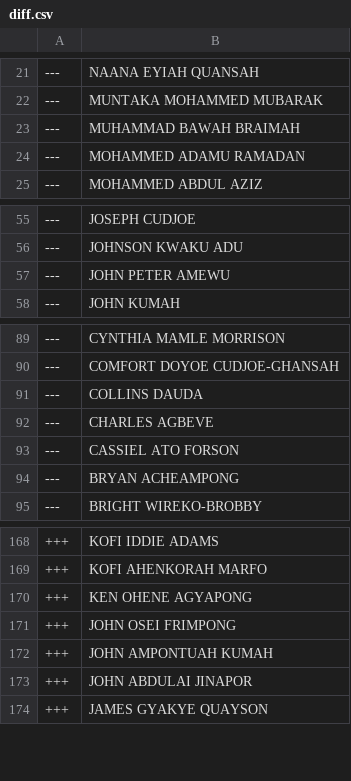
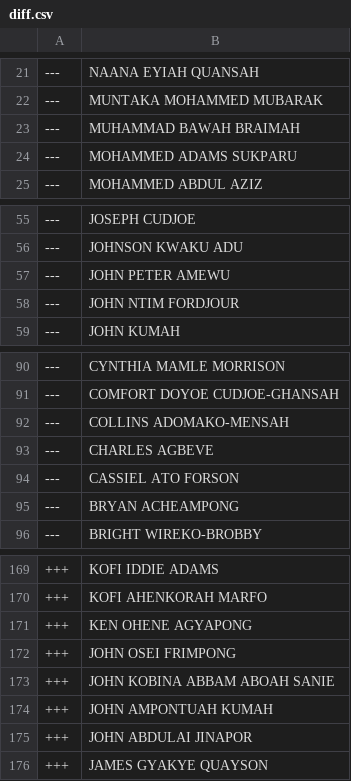
Before and after one commit to every-politician-scrapers/ghana-parliament, a CSV file: data/diff.csv, drawn as a sheet; only a part is shown, gaps mark what is left out.

```diff
--- a/data/diff.csv
+++ b/data/diff.csv
@@ -23,3 +23,3 @@
 ---,MUHAMMAD BAWAH BRAIMAH
----,MOHAMMED ADAMU RAMADAN
+---,MOHAMMED ADAMS SUKPARU
 ---,MOHAMMED ABDUL AZIZ
@@ -57,2 +57,3 @@
 ---,JOHN PETER AMEWU
+---,JOHN NTIM FORDJOUR
 ---,JOHN KUMAH
@@ -90,3 +91,3 @@
 ---,COMFORT DOYOE CUDJOE-GHANSAH
----,COLLINS DAUDA
+---,COLLINS ADOMAKO-MENSAH
 ---,CHARLES AGBEVE
@@ -171,2 +172,3 @@
 +++,JOHN OSEI FRIMPONG
++++,JOHN KOBINA ABBAM ABOAH SANIE
 +++,JOHN AMPONTUAH KUMAH
```
Also changed, not shown: data/official.csv.
